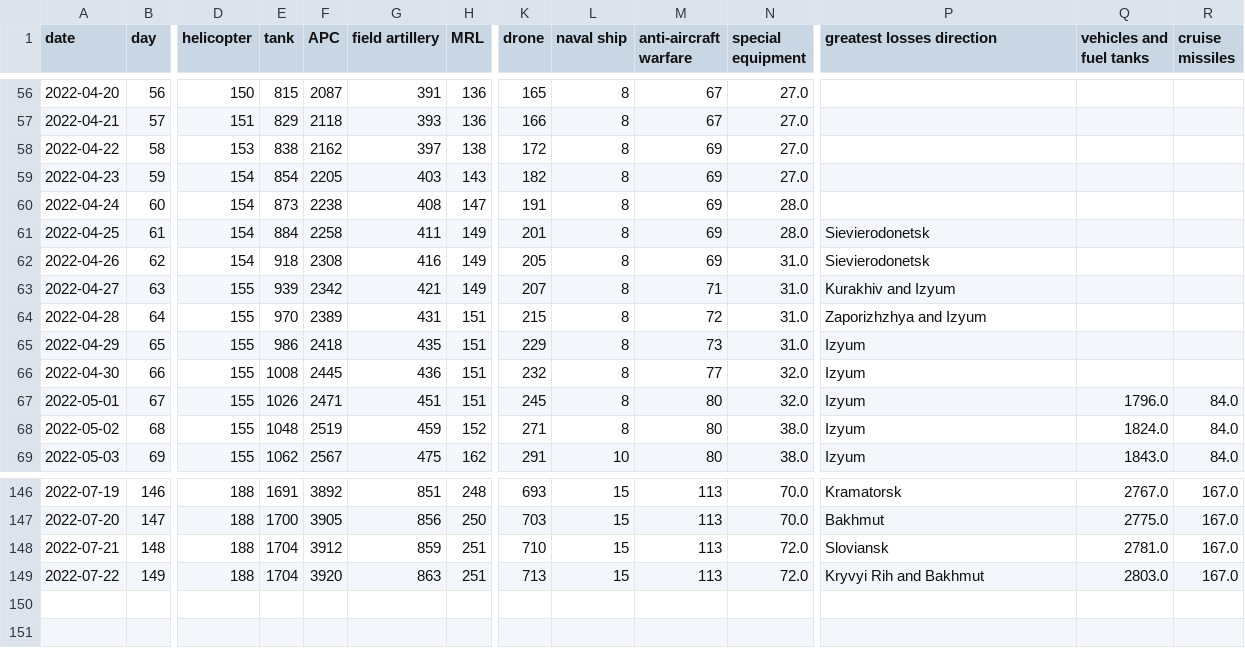
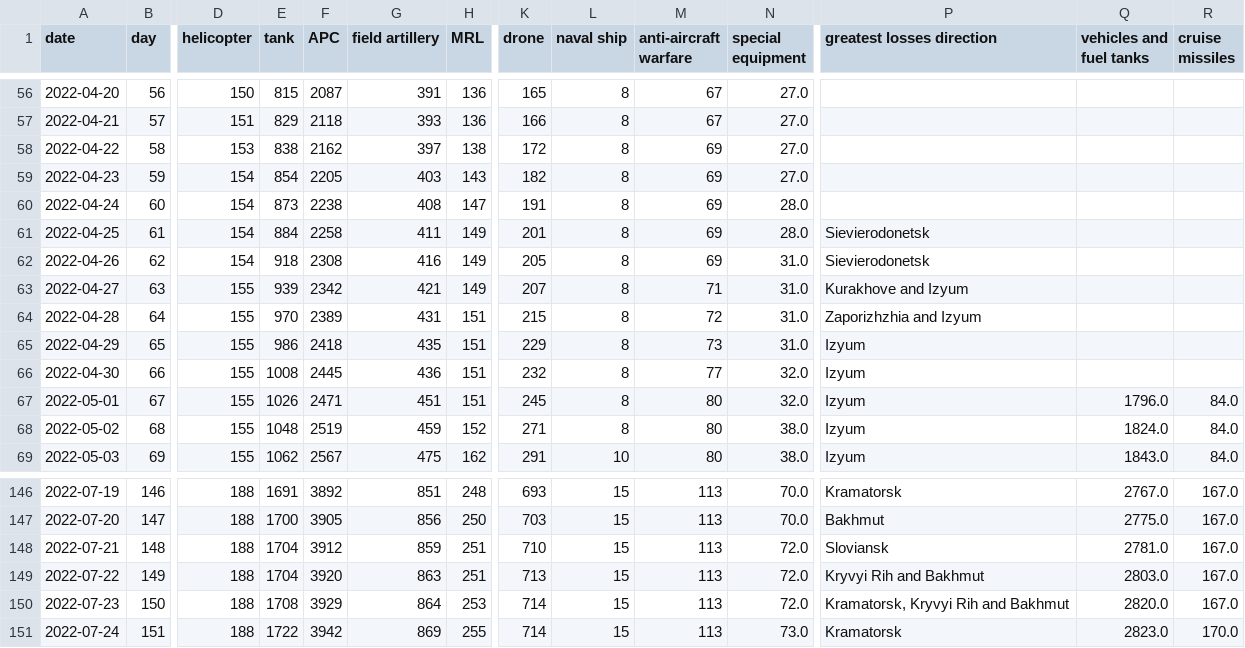
Before and after one commit to taw/open-source-adventures, a CSV file: docs/episode-29/tanks/russia_losses_equipment.csv, drawn as a sheet; only a part is shown, gaps mark what is left out; rows hold the shown columns only; the diff covers the shown part only; the diff names each change by its address in the sheet, - before the commit and + after, or states it on an @@ line.

Commit message:
Data update

```diff
--- a/docs/episode-29/tanks/russia_losses_equipment.csv
+++ b/docs/episode-29/tanks/russia_losses_equipment.csv
-P63 (greatest losses direction): Kurakhiv and Izyum
+P63 (greatest losses direction): Kurakhove and Izyum
-P64 (greatest losses direction): Zaporizhzhya and Izyum
+P64 (greatest losses direction): Zaporizhzhia and Izyum
+row 150: 2022-07-23 | 150 | 188 | 1708 | 3929 | 864 | 253 | 714 | 15 | 113 | 72.0 | Kramatorsk, Kryvyi Rih and Bakhmut | 2820.0 | 167.0
+row 151: 2022-07-24 | 151 | 188 | 1722 | 3942 | 869 | 255 | 714 | 15 | 113 | 73.0 | Kramatorsk | 2823.0 | 170.0
```
Also changed, not shown: 45 edited cells elsewhere in this file, docs/episode-30/russia_losses_equipment.982e4e03.csv, docs/episode-31/russia_losses_equipment.csv, 48 other files.
